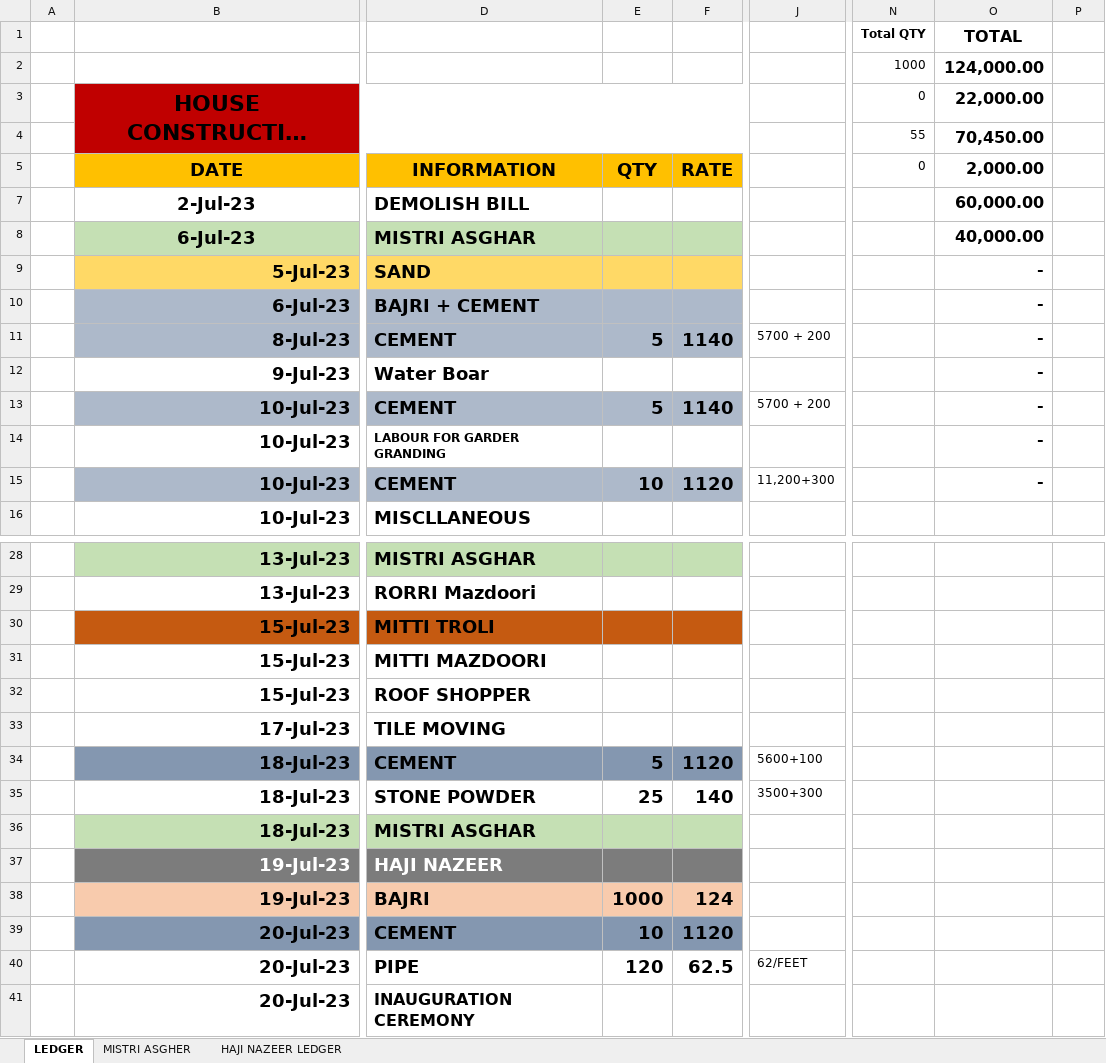
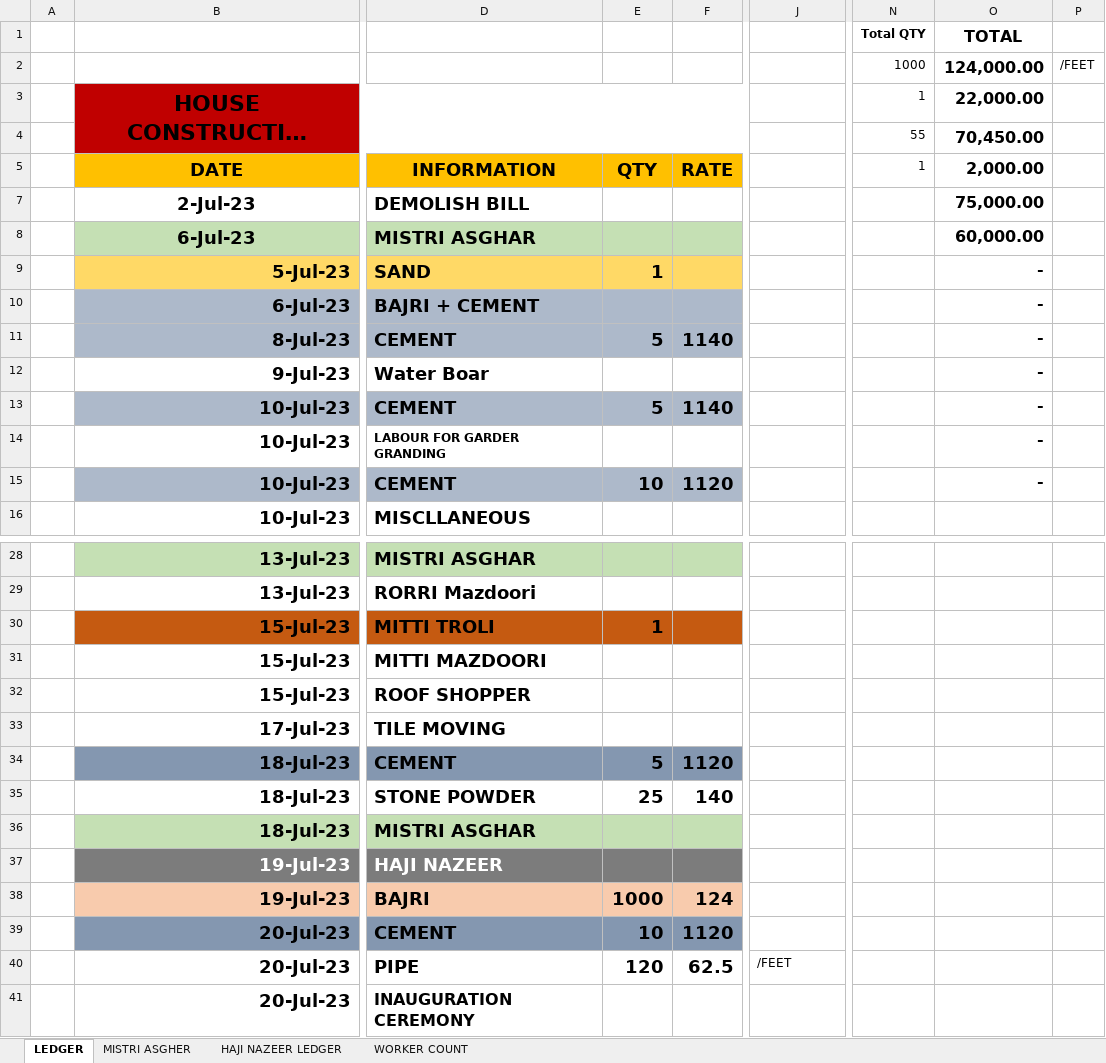
Before and after one commit to Mabbii/HouseContsructionLedger, an Excel workbook: LEDGER.xlsx, sheet LEDGER, drawn as a sheet; only a part is shown, gaps mark what is left out; long unchanged cells end in …; values as stored, in another font and other column widths than the file's, no borders; conditional formats not drawn; the diff covers the shown part only; the diff names each change by its address in the sheet, - before the commit and + after, or states it on an @@ line.

```diff
--- a/LEDGER.xlsx (sheet LEDGER)
+++ b/LEDGER.xlsx (sheet LEDGER)
+sheet tab: WORKER COUNT
-P2: (empty)
+P2: /FEET
-N3 (Total QTY): 0
+N3 (Total QTY): 1
-N5 (Total QTY): 0
+N5 (Total QTY): 1
-O7 (TOTAL): 60,000.00
+O7 (TOTAL): 75,000.00
-O8 (TOTAL): 40,000.00
+O8 (TOTAL): 60,000.00
-E9: (empty)
+E9: 1
-J11: 5700 + 200
+J11: (empty)
-J13: 5700 + 200
+J13: (empty)
-J15: 11,200+300
+J15: (empty)
-E30: (empty)
+E30: 1
-J34: 5600+100
+J34: (empty)
-J35: 3500+300
+J35: (empty)
-J40: 62/FEET
+J40: /FEET
```
Also changed, not shown: other rows of this sheet, sheet HAJI NAZEER LEDGER, sheet MISTRI ASGHER, formulas that keep their value.
